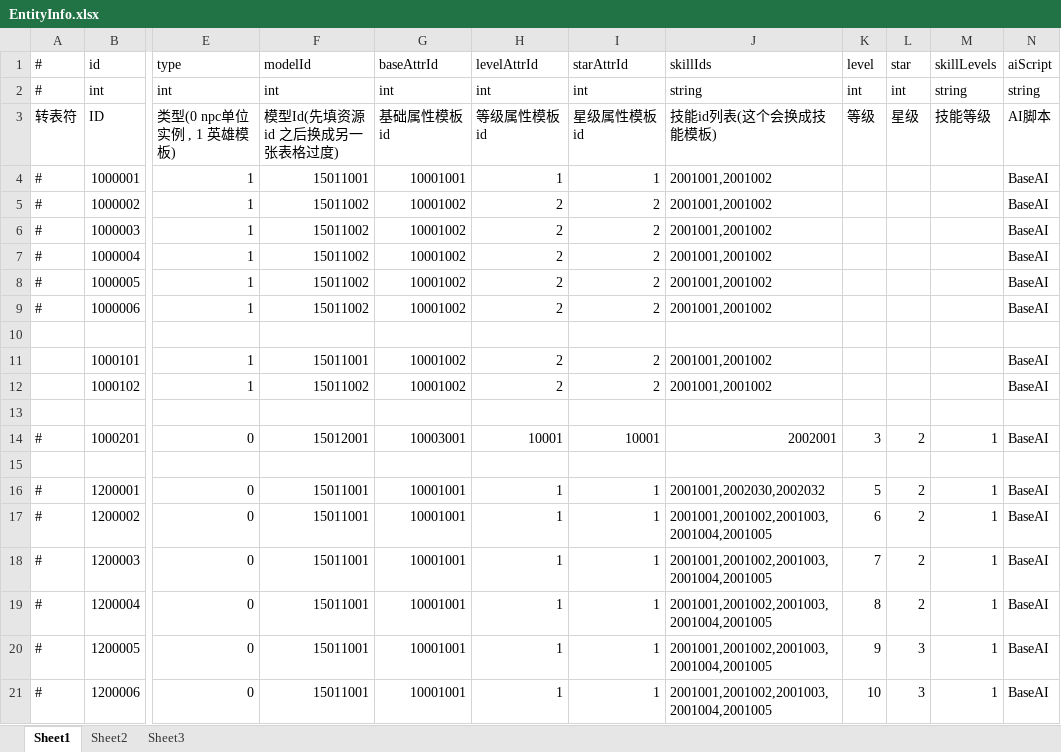
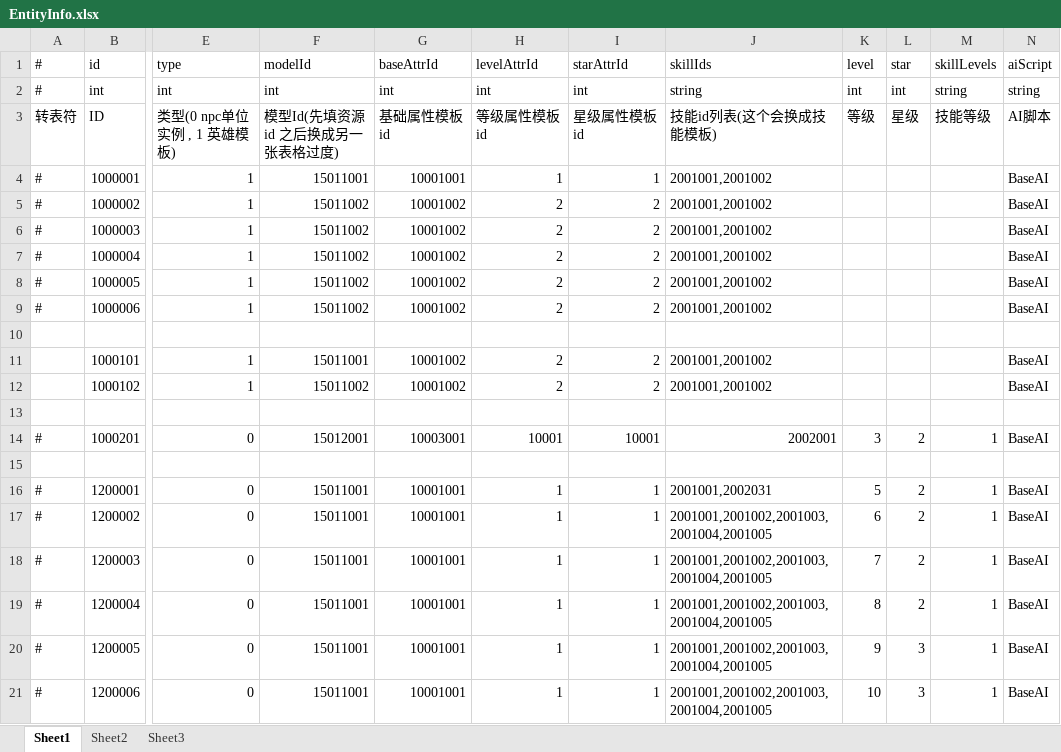
Before and after one commit to thanklzhang/001_GameFramework_Config, an Excel workbook: data_table/EntityInfo.xlsx, sheet Sheet1, drawn as a sheet; only a part is shown, gaps mark what is left out; values as stored, in another font and other column widths than the file's, no borders; the diff names each change by its address in the sheet, - before the commit and + after, or states it on an @@ line.

```diff
--- a/data_table/EntityInfo.xlsx (sheet Sheet1)
+++ b/data_table/EntityInfo.xlsx (sheet Sheet1)
-J16 (skillIds): 2001001,2002030,2002032
+J16 (skillIds): 2001001,2002031
```
Also changed, not shown: data_table/BuffEffect.xlsx, data_table/PassiveEffect.xlsx, 1 other file.
